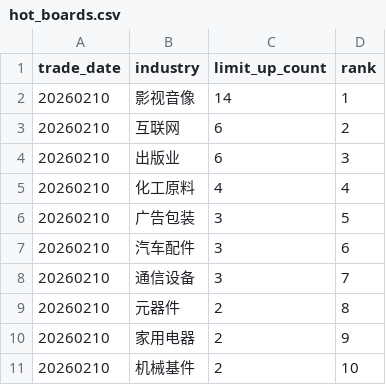
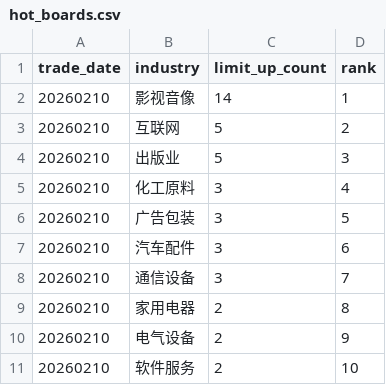
Before and after one commit to njedu2023-prog/a-top10, a CSV file: _warehouse/a-share-top3-data/data/raw/2026/20260210/hot_boards.csv, drawn as a sheet.

```diff
--- a/_warehouse/a-share-top3-data/data/raw/2026/20260210/hot_boards.csv
+++ b/_warehouse/a-share-top3-data/data/raw/2026/20260210/hot_boards.csv
@@ -2,5 +2,5 @@
 20260210,影视音像,14,1
-20260210,互联网,6,2
-20260210,出版业,6,3
-20260210,化工原料,4,4
+20260210,互联网,5,2
+20260210,出版业,5,3
+20260210,化工原料,3,4
 20260210,广告包装,3,5
@@ -8,4 +8,4 @@
 20260210,通信设备,3,7
-20260210,元器件,2,8
-20260210,家用电器,2,9
-20260210,机械基件,2,10
+20260210,家用电器,2,8
+20260210,电气设备,2,9
+20260210,软件服务,2,10
```
Also changed, not shown: _warehouse/a-share-top3-data/data/raw/2026/20260210/limit_list_d.csv, outputs/learning/feature_history.csv, 22 other files.
